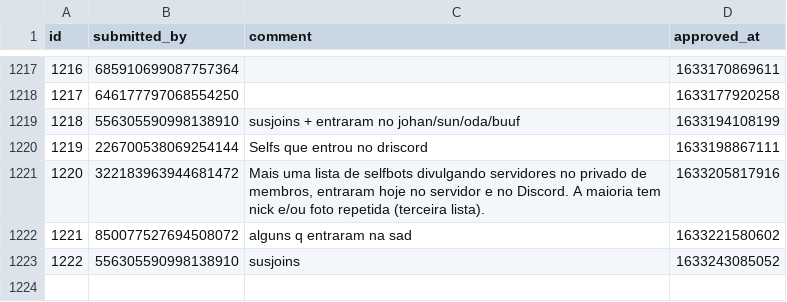
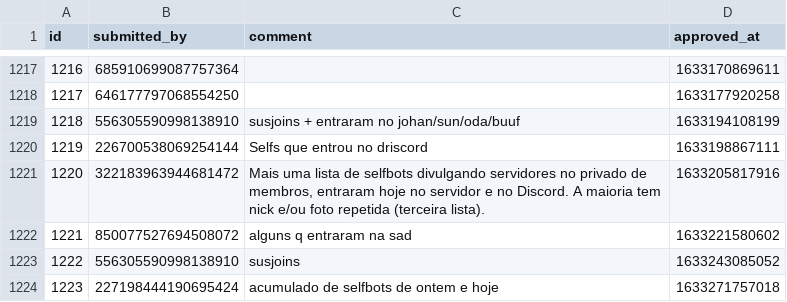
Before and after one commit to LorittaBot/FloppaPowerData, a CSV file: multi_entries_metadata.csv, drawn as a sheet; only a part is shown, gaps mark what is left out; the diff names each change by its address in the sheet, - before the commit and + after, or states it on an @@ line.

```diff
--- a/multi_entries_metadata.csv
+++ b/multi_entries_metadata.csv
+row 1224: 1223 | 227198444190695424 | acumulado de selfbots de ontem e hoje | 1633271757018
```
Also changed, not shown: blocked_users.csv, users_approvals.csv, 1 other file.
